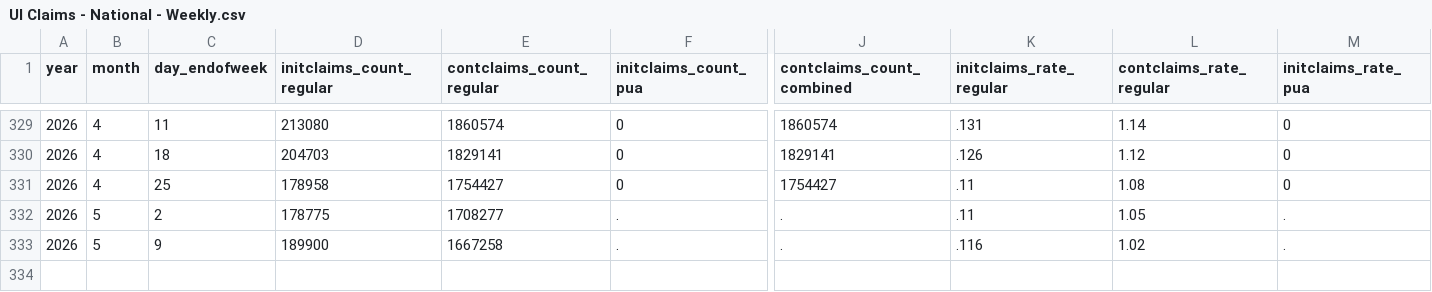
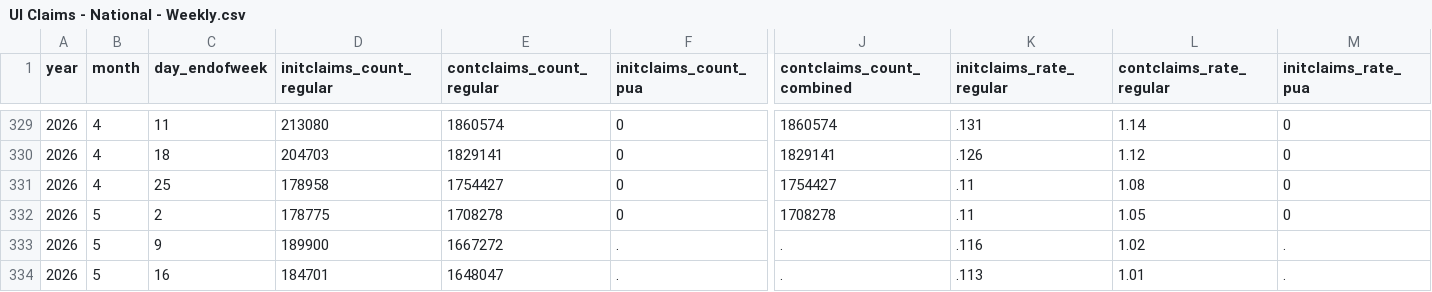
Before and after one commit to OpportunityInsights/EconomicTracker, a CSV file: data/UI Claims - National - Weekly.csv, drawn as a sheet; only a part is shown, gaps mark what is left out; addresses are those after the commit; rows hold the shown columns only; the diff names each change by its address in the sheet, - before the commit and + after, or states it on an @@ line.

```diff
--- a/data/UI Claims - National - Weekly.csv
+++ b/data/UI Claims - National - Weekly.csv
+row 332: 2026 | 5 | 2 | 178775 | 1708278 | 0 | 1708278 | .11 | 1.05 | 0
-C333 (day_endofweek): 2
+C333 (day_endofweek): 9
-D333 (initclaims_count_regular): 178775
+D333 (initclaims_count_regular): 189900
-E333 (contclaims_count_regular): 1708277
+E333 (contclaims_count_regular): 1667272
-K333 (initclaims_rate_regular): .11
+K333 (initclaims_rate_regular): .116
-L333 (contclaims_rate_regular): 1.05
+L333 (contclaims_rate_regular): 1.02
-C334 (day_endofweek): 9
+C334 (day_endofweek): 16
-D334 (initclaims_count_regular): 189900
+D334 (initclaims_count_regular): 184701
-E334 (contclaims_count_regular): 1667258
+E334 (contclaims_count_regular): 1648047
-K334 (initclaims_rate_regular): .116
+K334 (initclaims_rate_regular): .113
-L334 (contclaims_rate_regular): 1.02
+L334 (contclaims_rate_regular): 1.01
```
Also changed, not shown: data/UI Claims - City - Weekly.csv, 2 other files.
